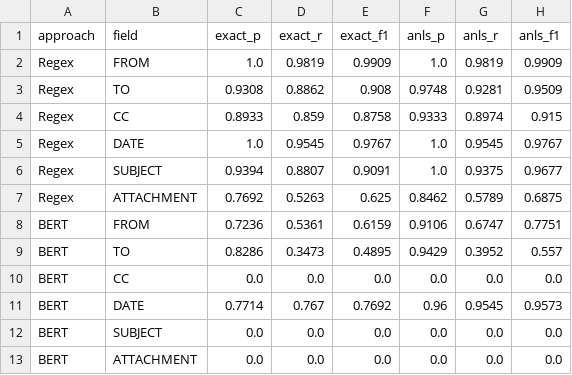
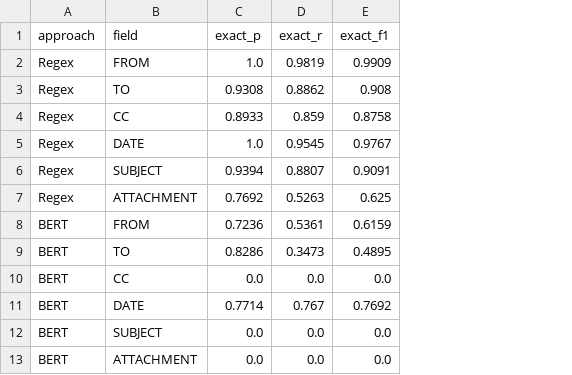
Before and after one commit to joriswex/woo-email-extraction, a CSV file: data/results/stage2_per_field.csv, drawn as a sheet; only a part is shown; the diff names each change by its address in the sheet, - before the commit and + after, or states it on an @@ line.

```diff
--- a/data/results/stage2_per_field.csv
+++ b/data/results/stage2_per_field.csv
-column F (anls_p), rows 2-13: 1.0 | 0.9748 | 0.9333 | 1.0 | 1.0 | 0.8462 | 0.9106 | 0.9429 | 0.0 | 0.96 | 0.0 | 0.0
-column G (anls_r), rows 2-13: 0.9819 | 0.9281 | 0.8974 | 0.9545 | 0.9375 | 0.5789 | 0.6747 | 0.3952 | 0.0 | 0.9545 | 0.0 | 0.0
-column H (anls_f1), rows 2-13: 0.9909 | 0.9509 | 0.915 | 0.9767 | 0.9677 | 0.6875 | 0.7751 | 0.557 | 0.0 | 0.9573 | 0.0 | 0.0
```
Also changed, not shown: data/results/stage2_anls.csv, data/results/stage2_summary.csv, 10 other files.
